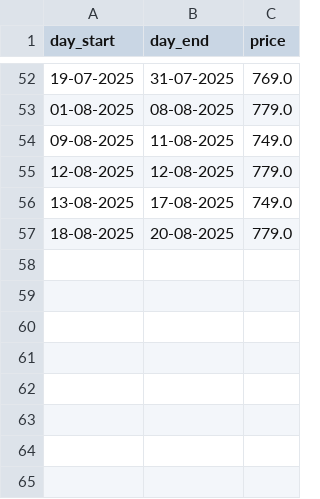
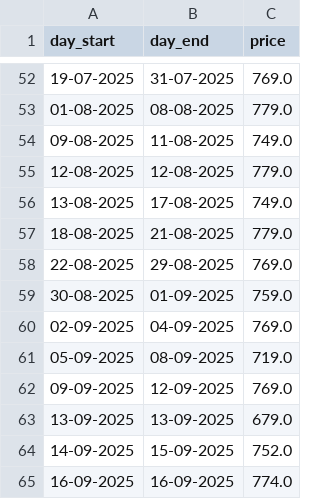
Before and after one commit to FedeGambe/when-to-buy-iphone, a CSV file: Dataset/iPhone16_price_raw.csv, drawn as a sheet; only a part is shown, gaps mark what is left out.

Commit message:
Update iPhone16_price_raw.csv

```diff
--- a/Dataset/iPhone16_price_raw.csv
+++ b/Dataset/iPhone16_price_raw.csv
@@ -56,2 +56,10 @@ day_start,day_end,price
 13-08-2025,17-08-2025,749.0
-18-08-2025,20-08-2025,779.0
+18-08-2025,21-08-2025,779.0
+22-08-2025,29-08-2025,769.0
+30-08-2025,01-09-2025,759.0
+02-09-2025,04-09-2025,769.0
+05-09-2025,08-09-2025,719.0
+09-09-2025,12-09-2025,769.0
+13-09-2025,13-09-2025,679.0
+14-09-2025,15-09-2025,752.0
+16-09-2025,16-09-2025,774.0
```
